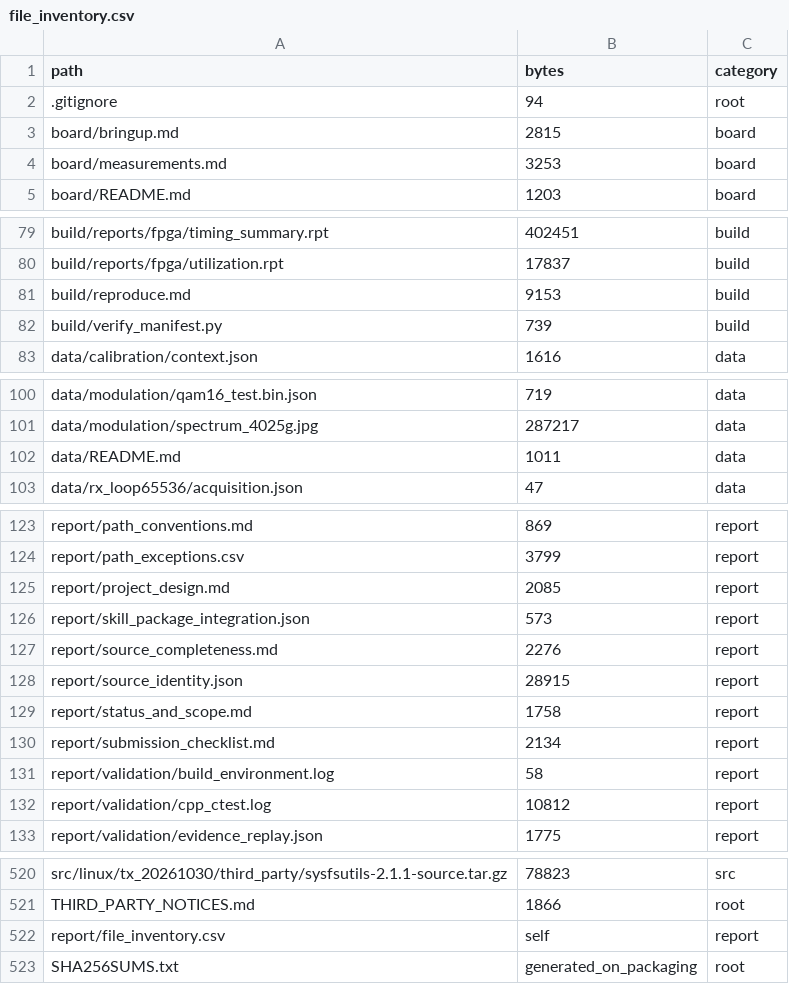
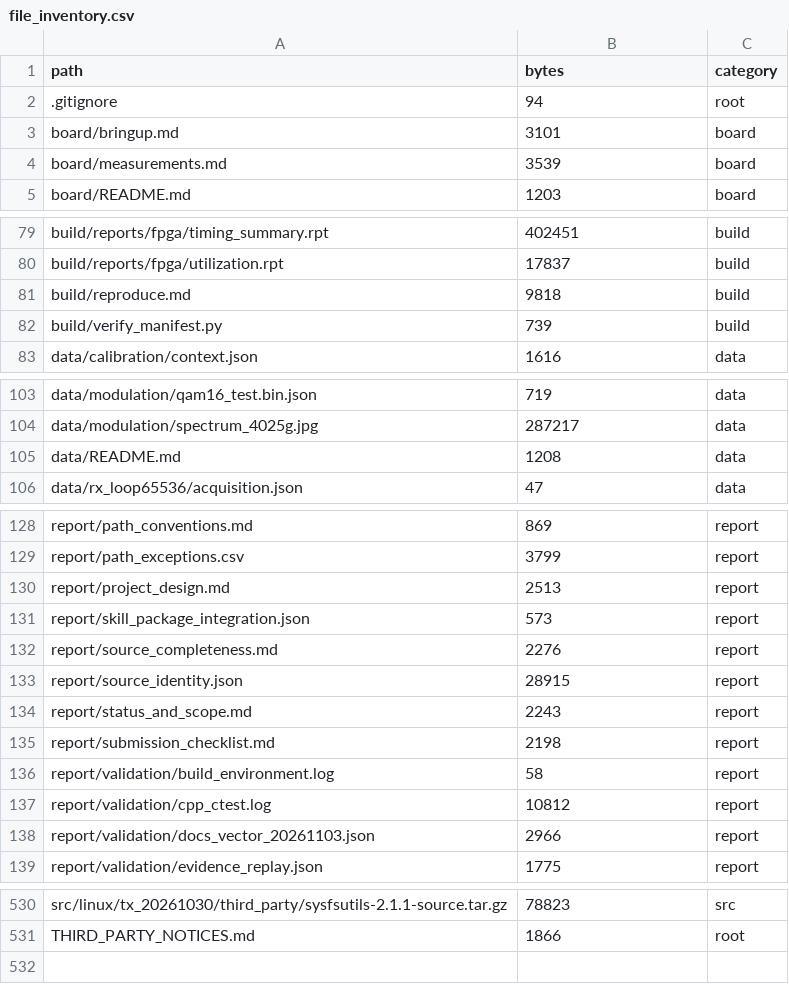
Before and after one commit to Leonaaaa668/zcu111-signal-instrument, a CSV file: report/file_inventory.csv, drawn as a sheet; only a part is shown, gaps mark what is left out; the diff covers the shown part only.

Commit message:
docs: clarify vector IQ generation and CW calibration scope
Separate V16 digital CW tuning from the 1790 MHz calibrated power model. Describe built-in modulations, custom IQ extensions and optional RF conversion. Add dated historical 64QAM evidence, report review and video edit recommendations. Preserve frozen production sources and original measurements.

```diff
--- a/report/file_inventory.csv
+++ b/report/file_inventory.csv
@@ -2,4 +2,4 @@ path,bytes,category
 .gitignore,94,root
-board/bringup.md,2815,board
-board/measurements.md,3253,board
+board/bringup.md,3101,board
+board/measurements.md,3539,board
 board/README.md,1203,board
@@ -80,3 +80,3 @@ build/reports/fpga/timing_summary.rpt,402451,build
 build/reports/fpga/utilization.rpt,17837,build
-build/reproduce.md,9153,build
+build/reproduce.md,9818,build
 build/verify_manifest.py,739,build
@@ -101,3 +104,3 @@ data/modulation/qam16_test.bin.json,719,data
 data/modulation/spectrum_4025g.jpg,287217,data
-data/README.md,1011,data
+data/README.md,1208,data
 data/rx_loop65536/acquisition.json,47,data
@@ -124,3 +129,3 @@ report/path_conventions.md,869,report
 report/path_exceptions.csv,3799,report
-report/project_design.md,2085,report
+report/project_design.md,2513,report
 report/skill_package_integration.json,573,report
@@ -128,6 +133,7 @@ report/source_completeness.md,2276,report
 report/source_identity.json,28915,report
-report/status_and_scope.md,1758,report
-report/submission_checklist.md,2134,report
+report/status_and_scope.md,2243,report
+report/submission_checklist.md,2198,report
 report/validation/build_environment.log,58,report
 report/validation/cpp_ctest.log,10812,report
+report/validation/docs_vector_20261103.json,2966,report
 report/validation/evidence_replay.json,1775,report
@@ -521,3 +531 @@ src/linux/tx_20261030/third_party/sysfsutils-2.1.1-source.tar.gz,78823,src
 THIRD_PARTY_NOTICES.md,1866,root
-report/file_inventory.csv,self,report
-SHA256SUMS.txt,generated_on_packaging,root
```
Also changed, not shown: 10 added rows, 1 removed row and 3 edited cells elsewhere in this file, 22 other files.
